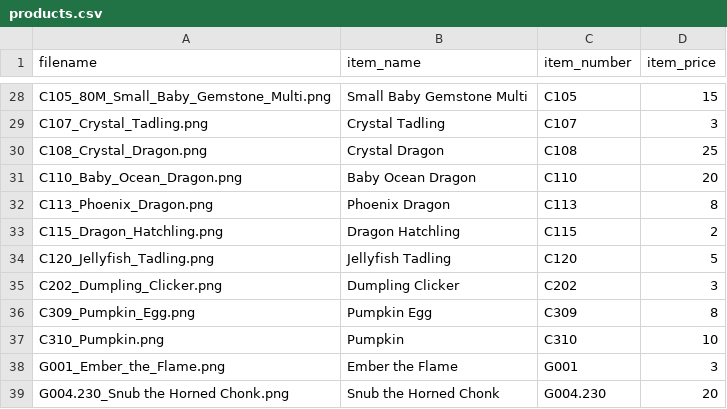
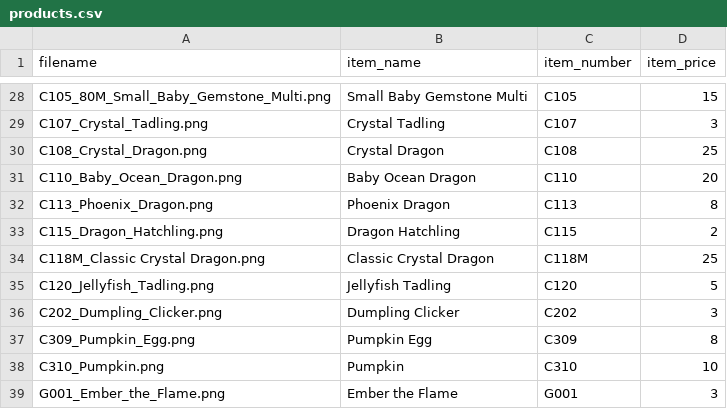
Before and after one commit to backinprint/Catalog, a CSV file: products.csv, drawn as a sheet; only a part is shown, gaps mark what is left out; the shorter side is filled out with more unchanged rows.

Commit message:
Add classic crystal dragon photo

```diff
--- a/products.csv
+++ b/products.csv
@@ -33,2 +33,3 @@ C113_Phoenix_Dragon.png,Phoenix Dragon,C113,8
 C115_Dragon_Hatchling.png,Dragon Hatchling,C115,2
+C118M_Classic Crystal Dragon.png,Classic Crystal Dragon,C118M,25
 C120_Jellyfish_Tadling.png,Jellyfish Tadling,C120,5
```
Also changed, not shown: 3 other files.
